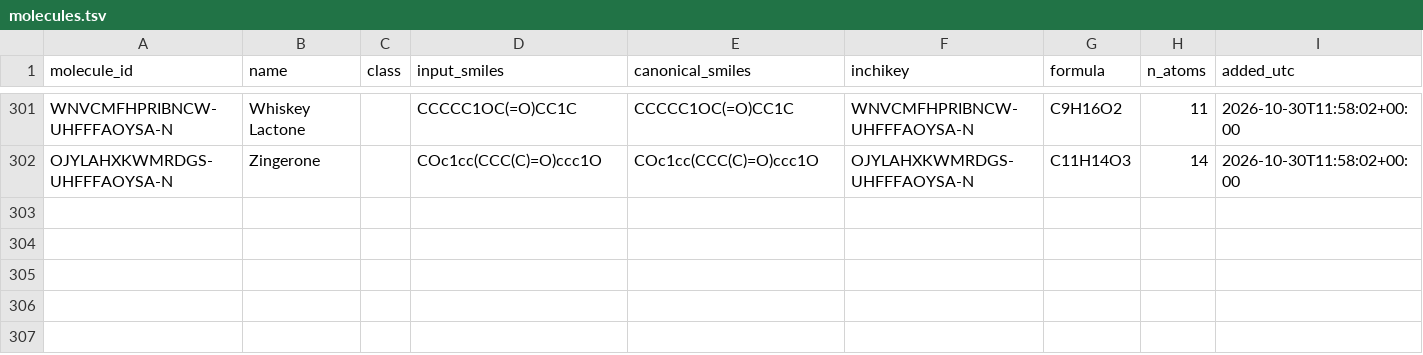
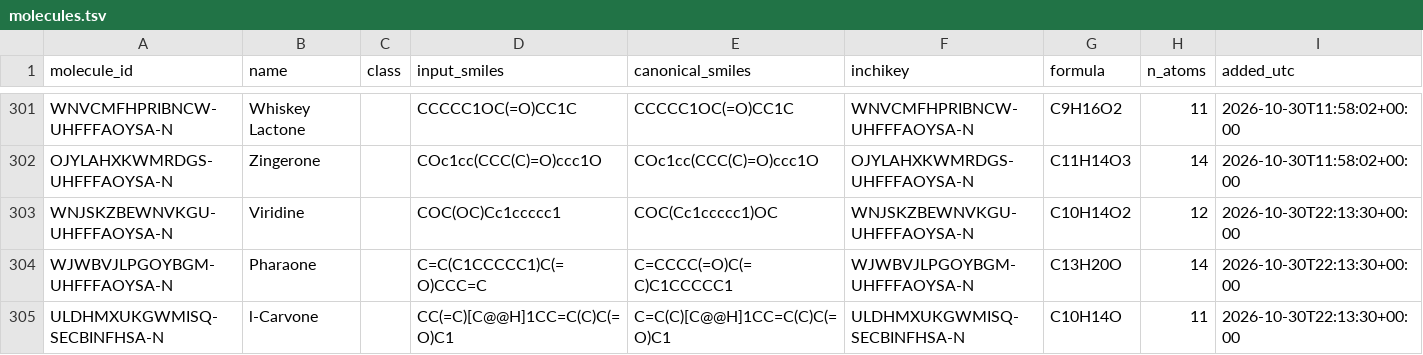
Before and after one commit to ValleZ/molor, a TSV file: artifacts/library_mpnn_clean/molecules.tsv, drawn as a sheet; only a part is shown, gaps mark what is left out.

```diff
--- a/artifacts/library_mpnn_clean/molecules.tsv
+++ b/artifacts/library_mpnn_clean/molecules.tsv
@@ -302 +302,4 @@ WNVCMFHPRIBNCW-UHFFFAOYSA-N	Whiskey Lactone		CCCCC1OC(=O)CC1C	CCCCC1OC(=O)CC1C	W
 OJYLAHXKWMRDGS-UHFFFAOYSA-N	Zingerone		COc1cc(CCC(C)=O)ccc1O	COc1cc(CCC(C)=O)ccc1O	OJYLAHXKWMRDGS-UHFFFAOYSA-N	C11H14O3	14	2026-10-30T11:58:02+00:00
+WNJSKZBEWNVKGU-UHFFFAOYSA-N	Viridine		COC(OC)Cc1ccccc1	COC(Cc1ccccc1)OC	WNJSKZBEWNVKGU-UHFFFAOYSA-N	C10H14O2	12	2026-10-30T22:13:30+00:00
+WJWBVJLPGOYBGM-UHFFFAOYSA-N	Pharaone		C=C(C1CCCCC1)C(=O)CCC=C	C=CCCC(=O)C(=C)C1CCCCC1	WJWBVJLPGOYBGM-UHFFFAOYSA-N	C13H20O	14	2026-10-30T22:13:30+00:00
+ULDHMXUKGWMISQ-SECBINFHSA-N	l-Carvone		CC(=C)[C@@H]1CC=C(C)C(=O)C1	C=C(C)[C@@H]1CC=C(C)C(=O)C1	ULDHMXUKGWMISQ-SECBINFHSA-N	C10H14O	11	2026-10-30T22:13:30+00:00
```
Also changed, not shown: 5 other files.
